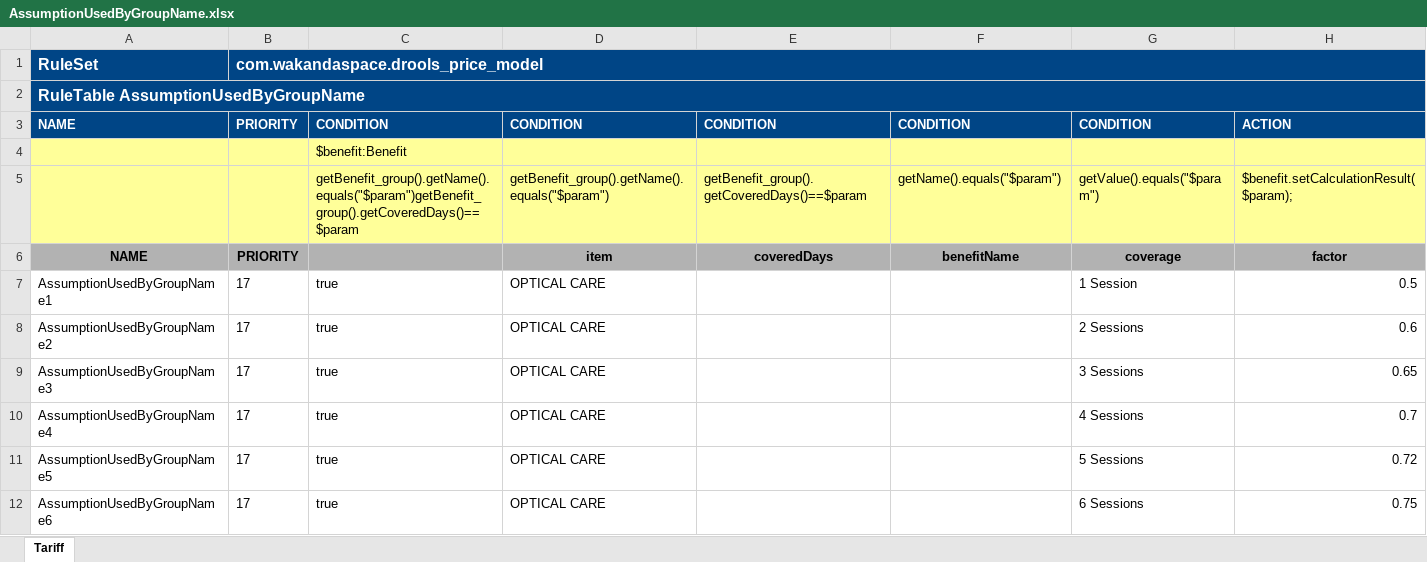
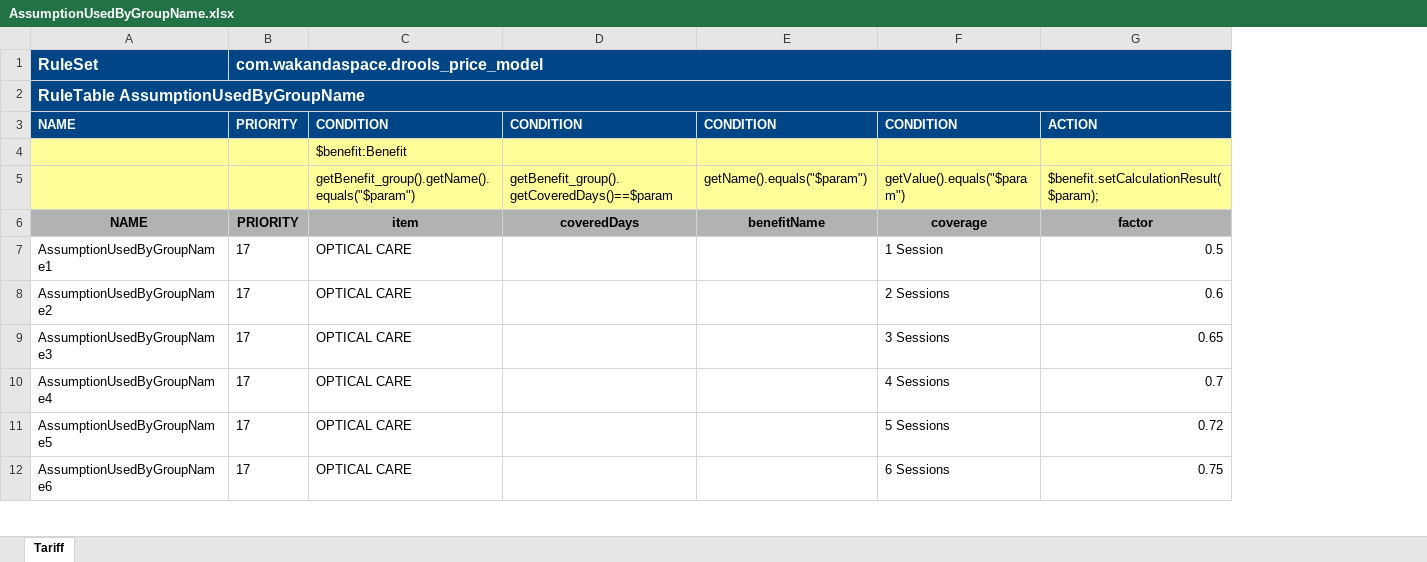
Before and after one commit to Satadl/drools-price-model, an Excel workbook: src/main/resources/com/wakandaspace/drools_price_model/AssumptionUsedByGroupName.xlsx, sheet Tariff, drawn as a sheet; only a part is shown; values as stored, in another font and other column widths than the file's, no borders; removed rows and columns are numbered as before the commit, all else as after; the diff names each change by its address in the sheet, - before the commit and + after, or states it on an @@ line.

Commit message:
Uploaded 05-May-2021 09:43:40 {/src/main/resources/com/wakandaspace/drools_price_model/AssumptionUsedByGroupName.xlsx}

```diff
--- a/src/main/resources/com/wakandaspace/drools_price_model/AssumptionUsedByGroupName.xlsx (sheet Tariff)
+++ b/src/main/resources/com/wakandaspace/drools_price_model/AssumptionUsedByGroupName.xlsx (sheet Tariff)
-column C, rows 3-12: CONDITION | $benefit:Benefit | getBenefit_group().getName().equals("$param")getBenefit_group().getCoveredDays()==$param |  | true | true | true | true | true | true
-C4: (empty)
+C4: $benefit:Benefit
```
